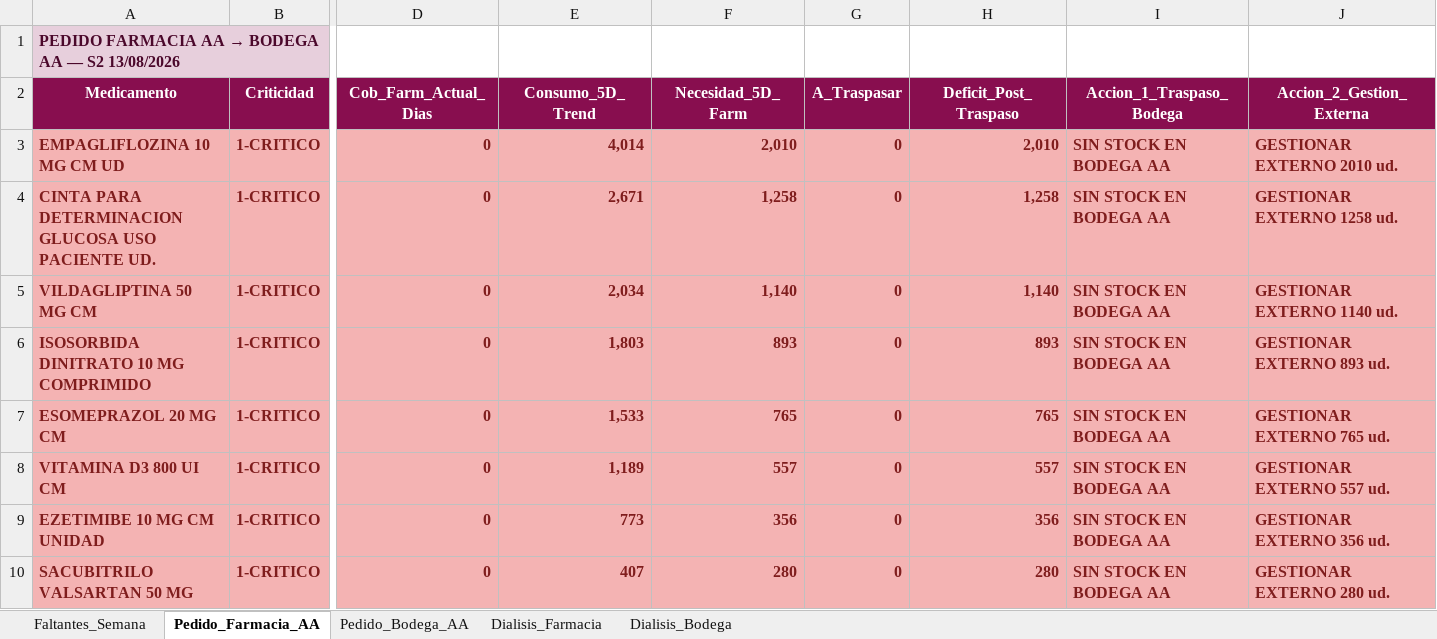
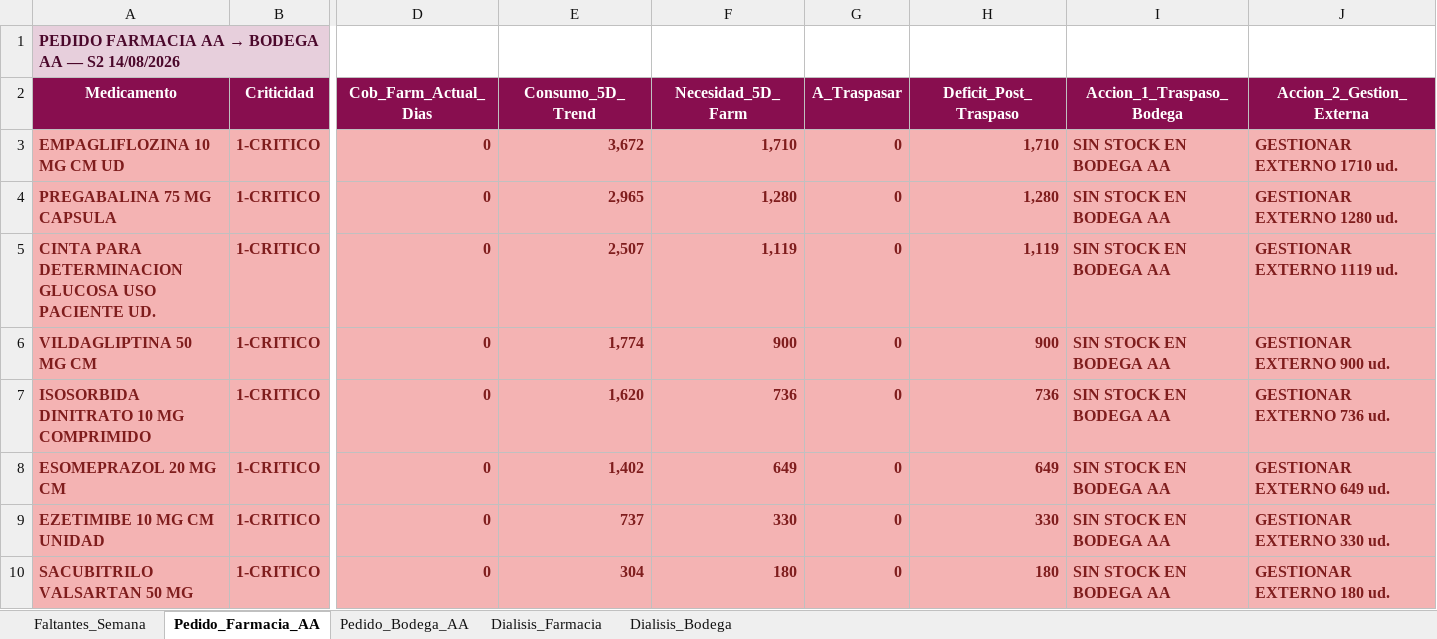
Before and after one commit to danielalfonsocc-rgb/maestro-aa-farmacia, an Excel workbook: Resumen_Pedidos_AA.xlsx, sheet Pedido_Farmacia_AA, drawn as a sheet; only a part is shown, gaps mark what is left out; values as stored, in another font and other column widths than the file's, no borders; removed rows and columns are numbered as before the commit, all else as after; rows hold the shown columns only; the diff covers the shown part only; the diff names each change by its address in the sheet, - before the commit and + after, or states it on an @@ line.

```diff
--- a/Resumen_Pedidos_AA.xlsx (sheet Pedido_Farmacia_AA)
+++ b/Resumen_Pedidos_AA.xlsx (sheet Pedido_Farmacia_AA)
-A1 (Medicamento): …— S2 13/08/2026
+A1 (Medicamento): …— S2 14/08/2026
-E3 (Consumo_5D_Trend): 4,014
+E3 (Consumo_5D_Trend): 3,672
-F3 (Necesidad_5D_Farm): 2,010
+F3 (Necesidad_5D_Farm): 1,710
-H3 (Deficit_Post_Traspaso): 2,010
+H3 (Deficit_Post_Traspaso): 1,710
-J3 (Accion_2_Gestion_Externa): GESTIONAR EXTERNO 2010 ud.
+J3 (Accion_2_Gestion_Externa): GESTIONAR EXTERNO 1710 ud.
+row 4: PREGABALINA 75 MG CAPSULA | 1-CRITICO | 0 | 2,965 | 1,280 | 0 | 1,280 | SIN STOCK EN BODEGA AA | GESTIONAR EXTERNO 1280 ud.
-E5 (Consumo_5D_Trend): 2,671
+E5 (Consumo_5D_Trend): 2,507
-F5 (Necesidad_5D_Farm): 1,258
+F5 (Necesidad_5D_Farm): 1,119
-H5 (Deficit_Post_Traspaso): 1,258
+H5 (Deficit_Post_Traspaso): 1,119
-J5 (Accion_2_Gestion_Externa): GESTIONAR EXTERNO 1258 ud.
+J5 (Accion_2_Gestion_Externa): GESTIONAR EXTERNO 1119 ud.
-E6 (Consumo_5D_Trend): 2,034
+E6 (Consumo_5D_Trend): 1,774
-F6 (Necesidad_5D_Farm): 1,140
+F6 (Necesidad_5D_Farm): 900
-H6 (Deficit_Post_Traspaso): 1,140
+H6 (Deficit_Post_Traspaso): 900
-J6 (Accion_2_Gestion_Externa): GESTIONAR EXTERNO 1140 ud.
+J6 (Accion_2_Gestion_Externa): GESTIONAR EXTERNO 900 ud.
-E7 (Consumo_5D_Trend): 1,803
+E7 (Consumo_5D_Trend): 1,620
-F7 (Necesidad_5D_Farm): 893
+F7 (Necesidad_5D_Farm): 736
-H7 (Deficit_Post_Traspaso): 893
+H7 (Deficit_Post_Traspaso): 736
-J7 (Accion_2_Gestion_Externa): GESTIONAR EXTERNO 893 ud.
+J7 (Accion_2_Gestion_Externa): GESTIONAR EXTERNO 736 ud.
-E8 (Consumo_5D_Trend): 1,533
+E8 (Consumo_5D_Trend): 1,402
-F8 (Necesidad_5D_Farm): 765
+F8 (Necesidad_5D_Farm): 649
-H8 (Deficit_Post_Traspaso): 765
+H8 (Deficit_Post_Traspaso): 649
-J8 (Accion_2_Gestion_Externa): GESTIONAR EXTERNO 765 ud.
+J8 (Accion_2_Gestion_Externa): GESTIONAR EXTERNO 649 ud.
-row 8: VITAMINA D3 800 UI CM | 1-CRITICO | 0 | 1,189 | 557 | 0 | 557 | SIN STOCK EN BODEGA AA | GESTIONAR EXTERNO 557 ud.
-E9 (Consumo_5D_Trend): 773
+E9 (Consumo_5D_Trend): 737
-F9 (Necesidad_5D_Farm): 356
+F9 (Necesidad_5D_Farm): 330
-H9 (Deficit_Post_Traspaso): 356
+H9 (Deficit_Post_Traspaso): 330
-J9 (Accion_2_Gestion_Externa): GESTIONAR EXTERNO 356 ud.
+J9 (Accion_2_Gestion_Externa): GESTIONAR EXTERNO 330 ud.
-E10 (Consumo_5D_Trend): 407
+E10 (Consumo_5D_Trend): 304
-F10 (Necesidad_5D_Farm): 280
+F10 (Necesidad_5D_Farm): 180
-H10 (Deficit_Post_Traspaso): 280
+H10 (Deficit_Post_Traspaso): 180
-J10 (Accion_2_Gestion_Externa): GESTIONAR EXTERNO 280 ud.
+J10 (Accion_2_Gestion_Externa): GESTIONAR EXTERNO 180 ud.
```
Also changed, not shown: 6 added rows, 11 removed rows and 116 edited cells elsewhere in this sheet, sheet Pedido_Bodega_AA, sheet Dialisis_Bodega, sheet Dialisis_Farmacia, sheet Faltantes_Semana, Consolidado_AA_MAESTRO.xlsx, 1 other file.
